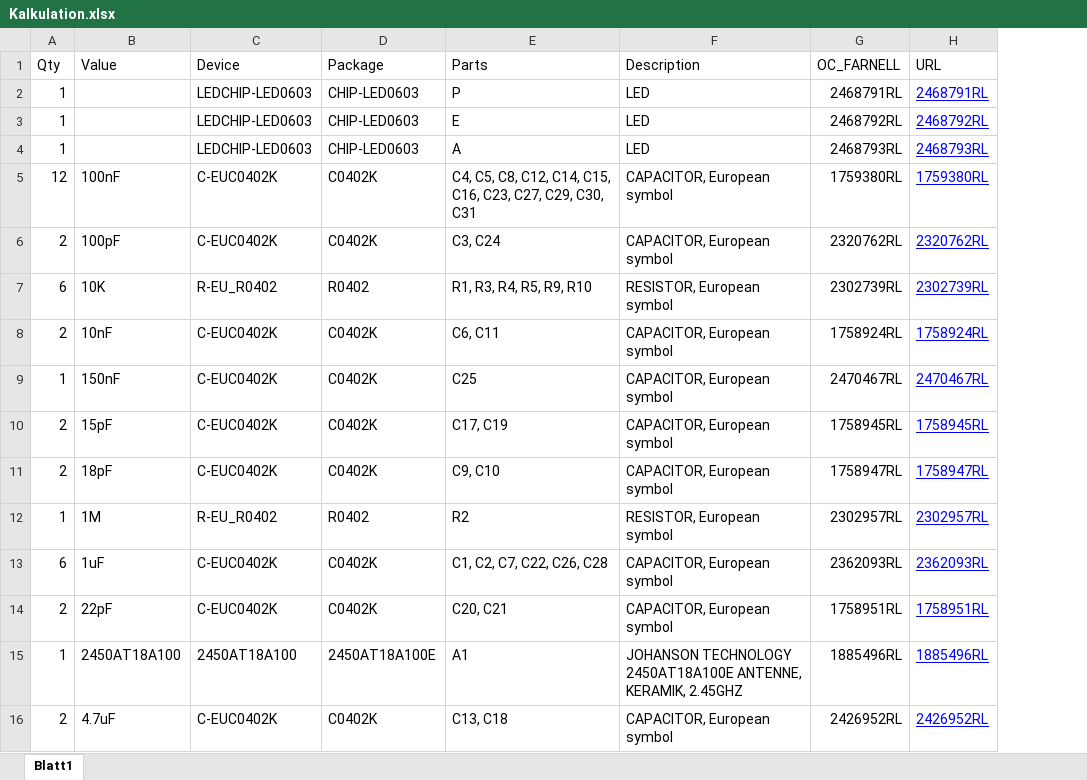
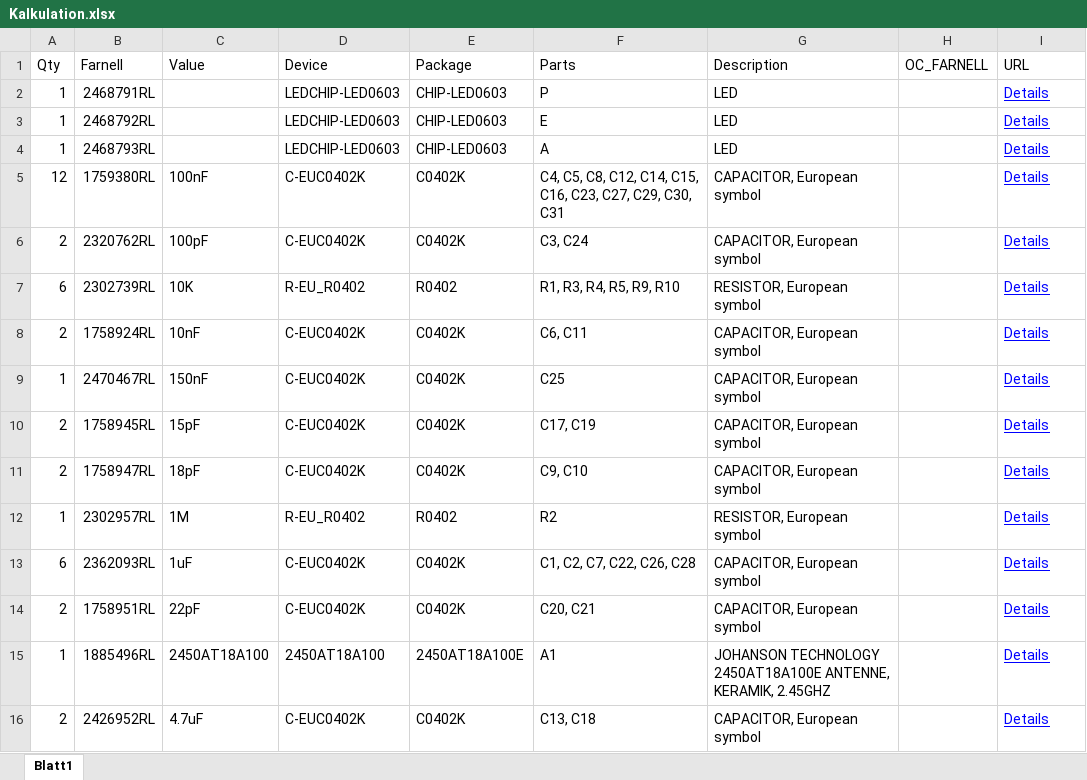
Before and after one commit to cemizm/AnySensePro, an Excel workbook: Hardware/Pro/Kalkulation.xlsx, sheet Blatt1, drawn as a sheet; only a part is shown; values as stored, in another font and other column widths than the file's, no borders; table styles not drawn; addresses are those after the commit; the diff covers the shown part only; the diff names each change by its address in the sheet, - before the commit and + after, or states it on an @@ line.

Commit message:
Kalkulation, Datasheet

```diff
--- a/Hardware/Pro/Kalkulation.xlsx (sheet Blatt1)
+++ b/Hardware/Pro/Kalkulation.xlsx (sheet Blatt1)
+column B (Farnell), rows 2-16: 2468791RL | 2468792RL | 2468793RL | 1759380RL | 2320762RL | 2302739RL | 1758924RL | 2470467RL | 1758945RL | 1758947RL | 2302957RL | 2362093RL | 1758951RL | 1885496RL | 2426952RL
-H2 (OC_FARNELL): 2468791RL
+H2 (OC_FARNELL): (empty)
-I2 (URL): 2468791RL
+I2 (URL): Details
-H3 (OC_FARNELL): 2468792RL
+H3 (OC_FARNELL): (empty)
-I3 (URL): 2468792RL
+I3 (URL): Details
-H4 (OC_FARNELL): 2468793RL
+H4 (OC_FARNELL): (empty)
-I4 (URL): 2468793RL
+I4 (URL): Details
-H5 (OC_FARNELL): 1759380RL
+H5 (OC_FARNELL): (empty)
-I5 (URL): 1759380RL
+I5 (URL): Details
-H6 (OC_FARNELL): 2320762RL
+H6 (OC_FARNELL): (empty)
-I6 (URL): 2320762RL
+I6 (URL): Details
-H7 (OC_FARNELL): 2302739RL
+H7 (OC_FARNELL): (empty)
-I7 (URL): 2302739RL
+I7 (URL): Details
-H8 (OC_FARNELL): 1758924RL
+H8 (OC_FARNELL): (empty)
-I8 (URL): 1758924RL
+I8 (URL): Details
-H9 (OC_FARNELL): 2470467RL
+H9 (OC_FARNELL): (empty)
-I9 (URL): 2470467RL
+I9 (URL): Details
-H10 (OC_FARNELL): 1758945RL
+H10 (OC_FARNELL): (empty)
-I10 (URL): 1758945RL
+I10 (URL): Details
-H11 (OC_FARNELL): 1758947RL
+H11 (OC_FARNELL): (empty)
-I11 (URL): 1758947RL
+I11 (URL): Details
-H12 (OC_FARNELL): 2302957RL
+H12 (OC_FARNELL): (empty)
-I12 (URL): 2302957RL
+I12 (URL): Details
-H13 (OC_FARNELL): 2362093RL
+H13 (OC_FARNELL): (empty)
-I13 (URL): 2362093RL
+I13 (URL): Details
-H14 (OC_FARNELL): 1758951RL
+H14 (OC_FARNELL): (empty)
-I14 (URL): 1758951RL
+I14 (URL): Details
-H15 (OC_FARNELL): 1885496RL
+H15 (OC_FARNELL): (empty)
-I15 (URL): 1885496RL
+I15 (URL): Details
-H16 (OC_FARNELL): 2426952RL
+H16 (OC_FARNELL): (empty)
-I16 (URL): 2426952RL
+I16 (URL): Details
```
Also changed, not shown: 31 edited cells elsewhere in this sheet, 1 other file.
